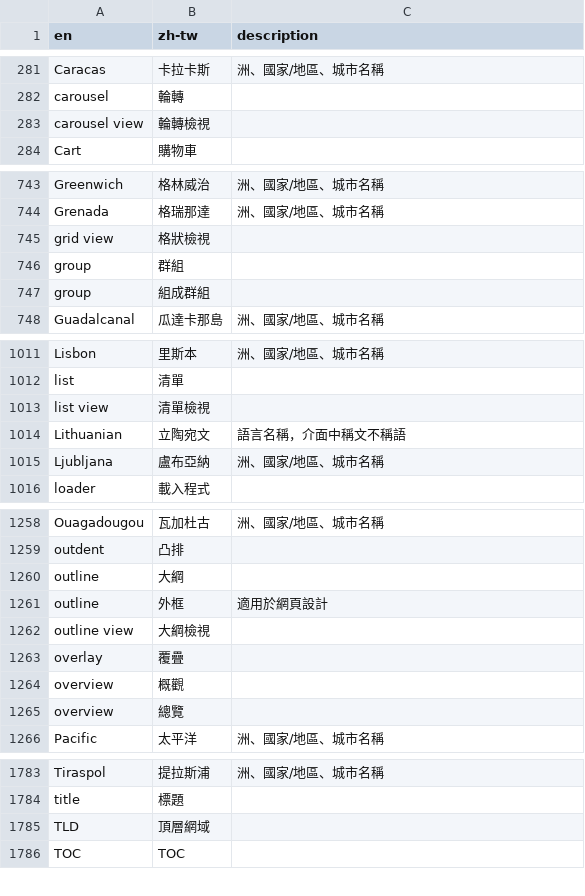
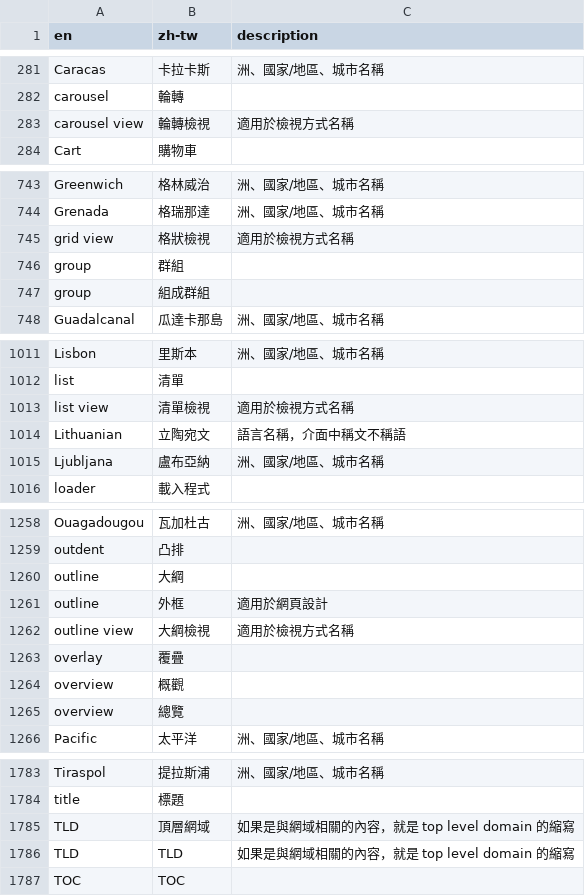
Before and after one commit to alexclassroom/WordPress-zh_TW-Glossary, a CSV file: TM Glossary/poedit-zh-tw-glossary.csv, drawn as a sheet; only a part is shown, gaps mark what is left out; the diff covers the shown part only.

```diff
--- a/TM Glossary/poedit-zh-tw-glossary.csv
+++ b/TM Glossary/poedit-zh-tw-glossary.csv
@@ -282,3 +282,3 @@ Caracas,卡拉卡斯,洲、國家/地區、城市名稱
 carousel,輪轉,
-carousel view,輪轉檢視,
+carousel view,輪轉檢視,適用於檢視方式名稱
 Cart,購物車,
@@ -744,3 +744,3 @@ Greenwich,格林威治,洲、國家/地區、城市名稱
 Grenada,格瑞那達,洲、國家/地區、城市名稱
-grid view,格狀檢視,
+grid view,格狀檢視,適用於檢視方式名稱
 group,群組,
@@ -1012,3 +1012,3 @@ Lisbon,里斯本,洲、國家/地區、城市名稱
 list,清單,
-list view,清單檢視,
+list view,清單檢視,適用於檢視方式名稱
 Lithuanian,立陶宛文,語言名稱，介面中稱文不稱語
@@ -1261,3 +1261,3 @@ outline,大綱,
 outline,外框,適用於網頁設計
-outline view,大綱檢視,
+outline view,大綱檢視,適用於檢視方式名稱
 overlay,覆疊,
@@ -1784,3 +1784,4 @@ Tiraspol,提拉斯浦,洲、國家/地區、城市名稱
 title,標題,
-TLD,頂層網域,
+TLD,頂層網域,如果是與網域相關的內容，就是 top level domain 的縮寫
+TLD,TLD,如果是與網域相關的內容，就是 top level domain 的縮寫
 TOC,TOC,
```
Also changed, not shown: 73 added rows elsewhere in this file, TM Glossary/locale-zh-tw-glossary.csv.
